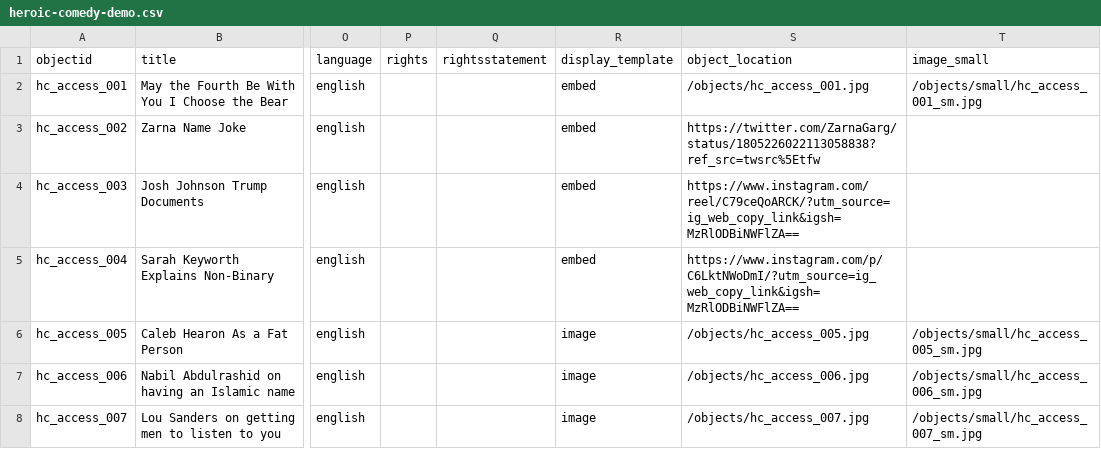
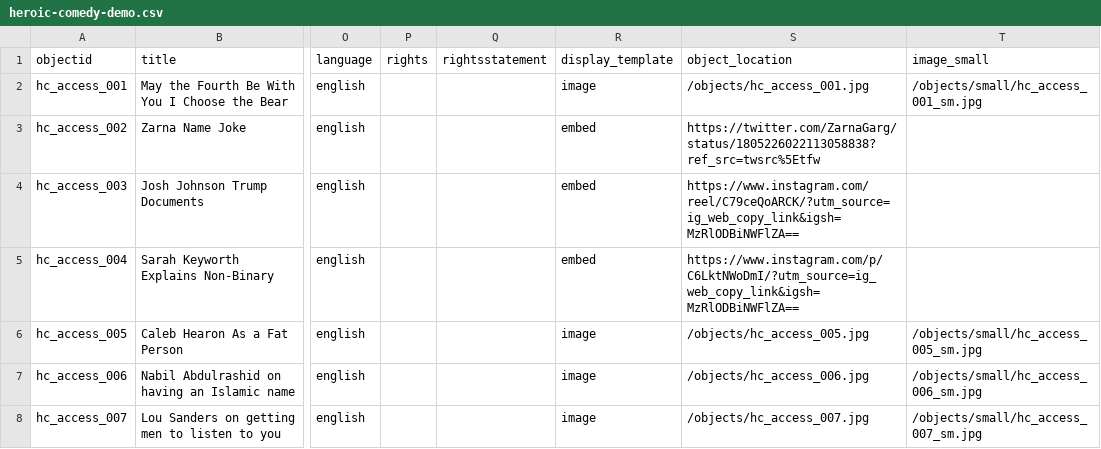
Before and after one commit to sdulicny/heroic-comedy-csv, a CSV file: _data/heroic-comedy-demo.csv, drawn as a sheet; only a part is shown, gaps mark what is left out; the diff names each change by its address in the sheet, - before the commit and + after, or states it on an @@ line.

```diff
--- a/_data/heroic-comedy-demo.csv
+++ b/_data/heroic-comedy-demo.csv
-R2 (display_template): embed
+R2 (display_template): image
```
Also changed, not shown: _data/config-metadata.csv, 1 other file.
